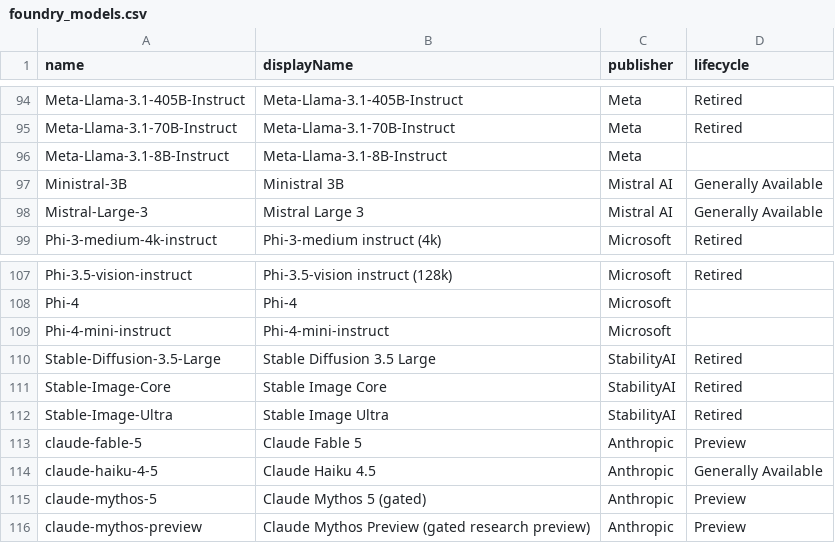
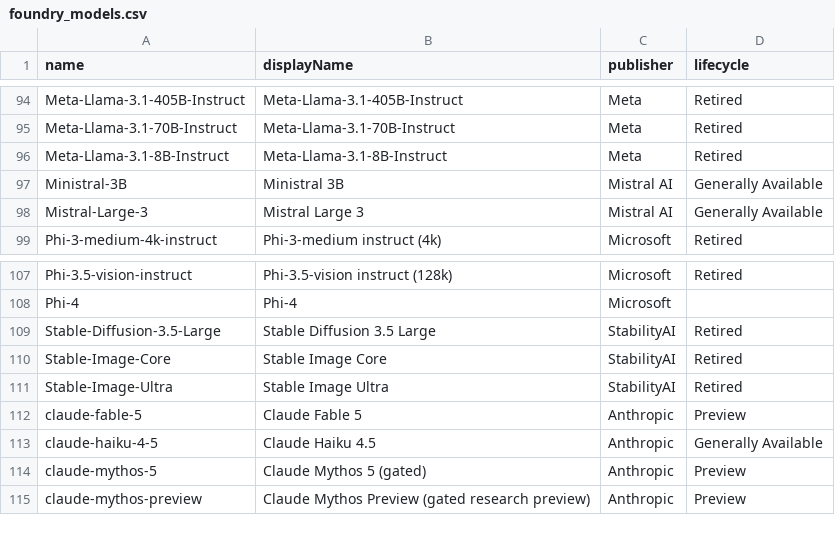
Before and after one commit to ws/model-availability, a CSV file: data/providers/azure/foundry_models.csv, drawn as a sheet; only a part is shown, gaps mark what is left out.

```diff
--- a/data/providers/azure/foundry_models.csv
+++ b/data/providers/azure/foundry_models.csv
@@ -95,3 +95,3 @@ Meta-Llama-3.1-405B-Instruct,Meta-Llama-3.1-405B-Instruct,Meta,Retired
 Meta-Llama-3.1-70B-Instruct,Meta-Llama-3.1-70B-Instruct,Meta,Retired
-Meta-Llama-3.1-8B-Instruct,Meta-Llama-3.1-8B-Instruct,Meta,
+Meta-Llama-3.1-8B-Instruct,Meta-Llama-3.1-8B-Instruct,Meta,Retired
 Ministral-3B,Ministral 3B,Mistral AI,Generally Available
@@ -108,3 +108,2 @@ Phi-3.5-vision-instruct,Phi-3.5-vision instruct (128k),Microsoft,Retired
 Phi-4,Phi-4,Microsoft,
-Phi-4-mini-instruct,Phi-4-mini-instruct,Microsoft,
 Stable-Diffusion-3.5-Large,Stable Diffusion 3.5 Large,StabilityAI,Retired
```
Also changed, not shown: 1 other file.
